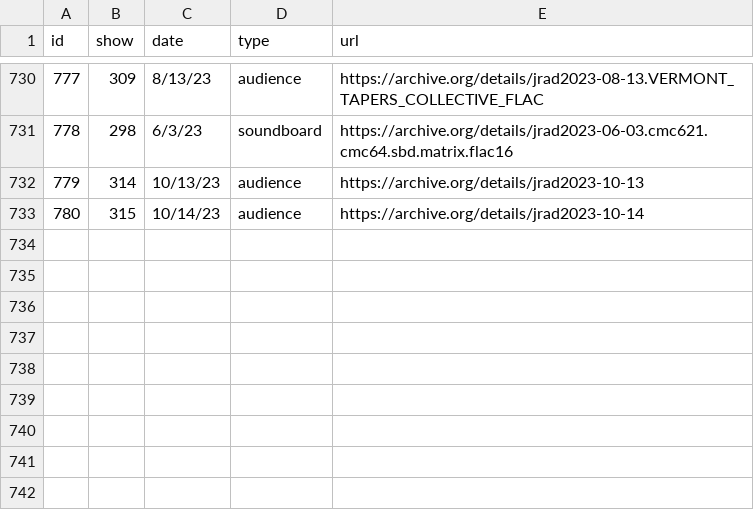
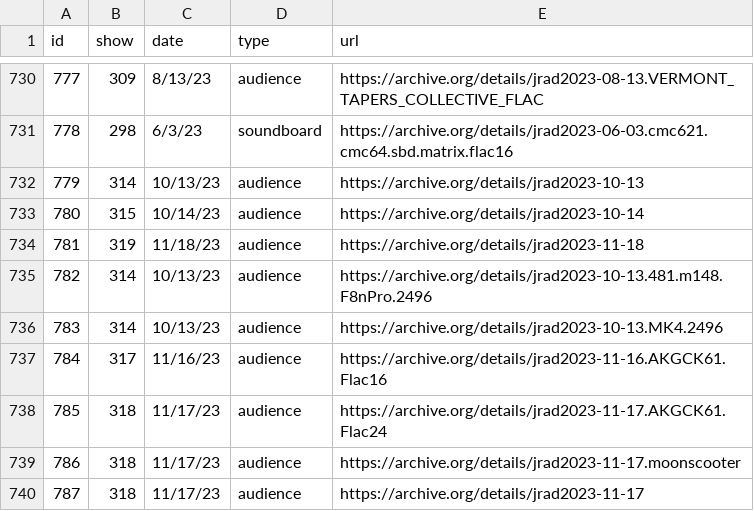
Before and after one commit to alxndr/almost-dead-net, a CSV file: src/data/csv/recordings.csv, drawn as a sheet; only a part is shown, gaps mark what is left out.

```diff
--- a/src/data/csv/recordings.csv
+++ b/src/data/csv/recordings.csv
@@ -733 +733,8 @@ id,show,date,type,url
 780,315,10/14/23,audience,https://archive.org/details/jrad2023-10-14
+781,319,11/18/23,audience,https://archive.org/details/jrad2023-11-18
+782,314,10/13/23,audience,https://archive.org/details/jrad2023-10-13.481.m148.F8nPro.2496
+783,314,10/13/23,audience,https://archive.org/details/jrad2023-10-13.MK4.2496
+784,317,11/16/23,audience,https://archive.org/details/jrad2023-11-16.AKGCK61.Flac16
+785,318,11/17/23,audience,https://archive.org/details/jrad2023-11-17.AKGCK61.Flac24
+786,318,11/17/23,audience,https://archive.org/details/jrad2023-11-17.moonscooter
+787,318,11/17/23,audience,https://archive.org/details/jrad2023-11-17
```
Also changed, not shown: src/data/csv/sets.csv, src/data/csv/shows.csv, 4 other files.
